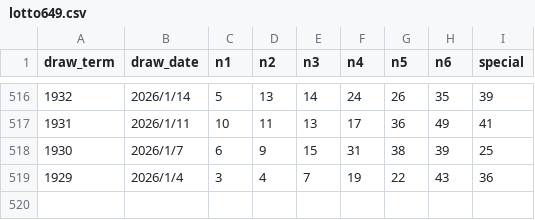
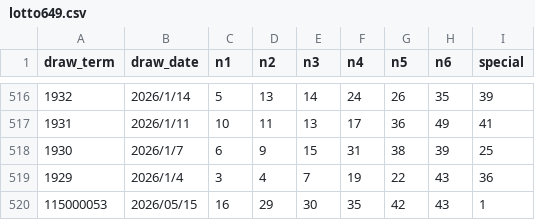
Before and after one commit to linchen-20200325/my-lottery-dashboard, a CSV file: data/lotto649.csv, drawn as a sheet; only a part is shown, gaps mark what is left out.

```diff
--- a/data/lotto649.csv
+++ b/data/lotto649.csv
@@ -519 +519,2 @@ draw_term,draw_date,n1,n2,n3,n4,n5,n6,special
 1929,2026/1/4,3,4,7,19,22,43,36
+115000053,2026/05/15,16,29,30,35,42,43,1
```
